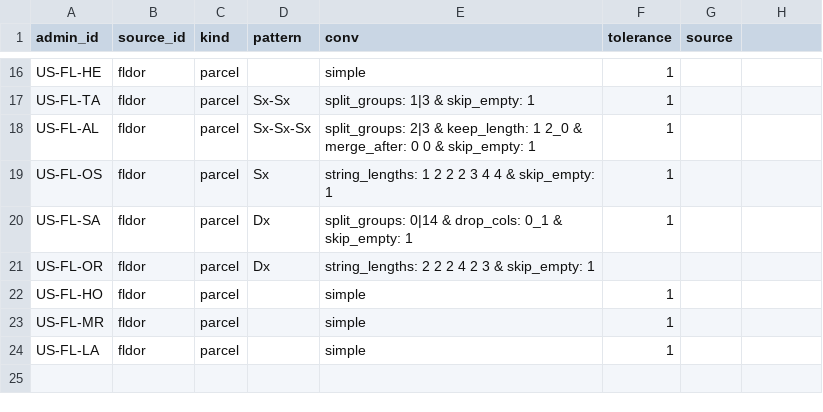
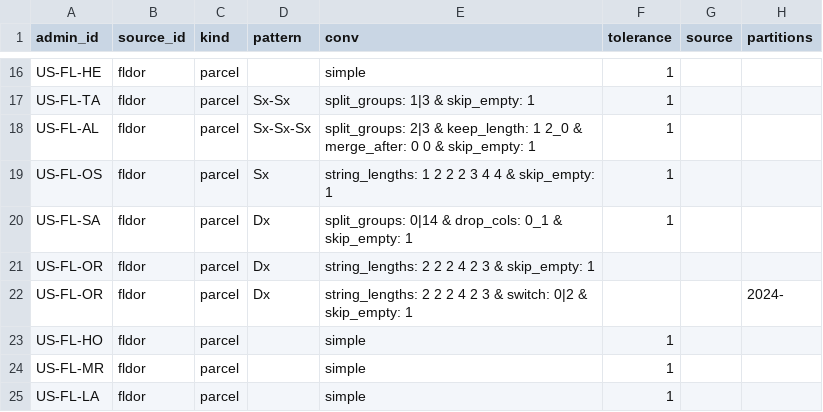
Before and after one commit to chrnolte/openplaces, a CSV file: src/openplaces/recipes/US/_all/property/_all/US_property_id-overrides.csv, drawn as a sheet; only a part is shown, gaps mark what is left out; the diff names each change by its address in the sheet, - before the commit and + after, or states it on an @@ line.

```diff
--- a/src/openplaces/recipes/US/_all/property/_all/US_property_id-overrides.csv
+++ b/src/openplaces/recipes/US/_all/property/_all/US_property_id-overrides.csv
-H1: (empty)
+H1: partitions
+row 22: US-FL-OR | fldor | parcel | Dx | string_lengths: 2 2 2 4 2 3 & switch: 0|2 & skip_empty: 1 |  |  | 2024-
```
Also changed, not shown: src/openplaces/recipes/US/_all/transaction/_all/US_transaction_id-overrides.csv, 8 other files.
